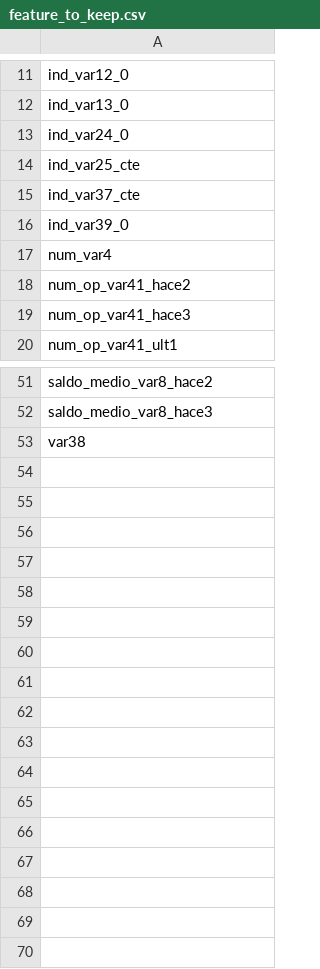
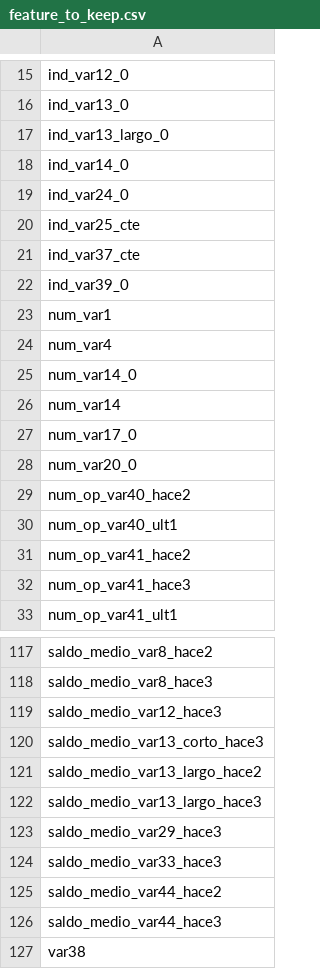
Before and after one commit to bruunocorreia/ModelingMLKedroPipeline, a CSV file: santanderkaggle/data/03_models/feature_to_keep.csv, drawn as a sheet; only a part is shown, gaps mark what is left out; the diff covers the shown part only.

```diff
--- a/santanderkaggle/data/03_models/feature_to_keep.csv
+++ b/santanderkaggle/data/03_models/feature_to_keep.csv
@@ -12,2 +16,4 @@ ind_var12_0
 ind_var13_0
+ind_var13_largo_0
+ind_var14_0
 ind_var24_0
@@ -16,3 +22,10 @@ ind_var37_cte
 ind_var39_0
+num_var1
 num_var4
+num_var14_0
+num_var14
+num_var17_0
+num_var20_0
+num_op_var40_hace2
+num_op_var40_ult1
 num_op_var41_hace2
@@ -52,2 +118,10 @@ saldo_medio_var8_hace2
 saldo_medio_var8_hace3
+saldo_medio_var12_hace3
+saldo_medio_var13_corto_hace3
+saldo_medio_var13_largo_hace2
+saldo_medio_var13_largo_hace3
+saldo_medio_var29_hace3
+saldo_medio_var33_hace3
+saldo_medio_var44_hace2
+saldo_medio_var44_hace3
 var38
```
Also changed, not shown: 57 added rows elsewhere in this file.
